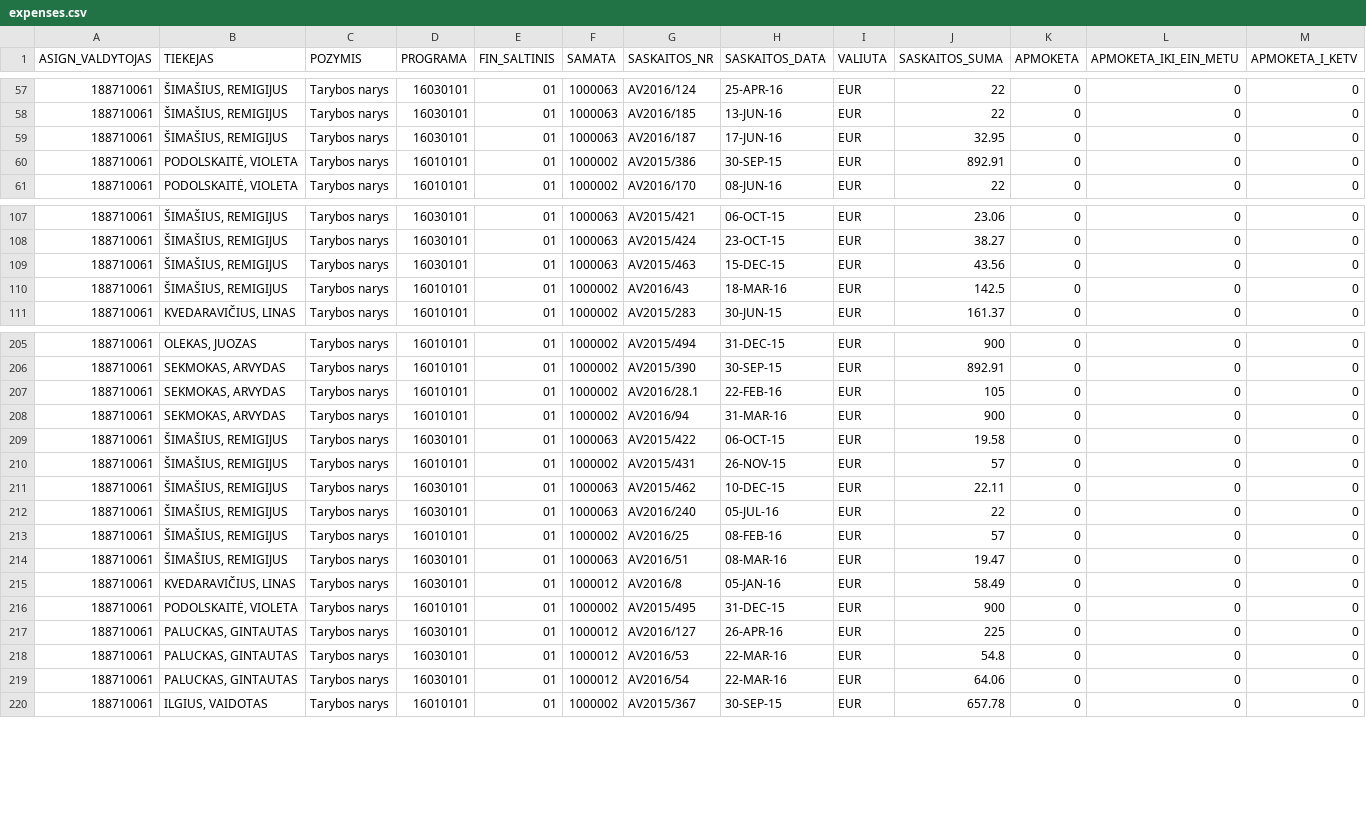
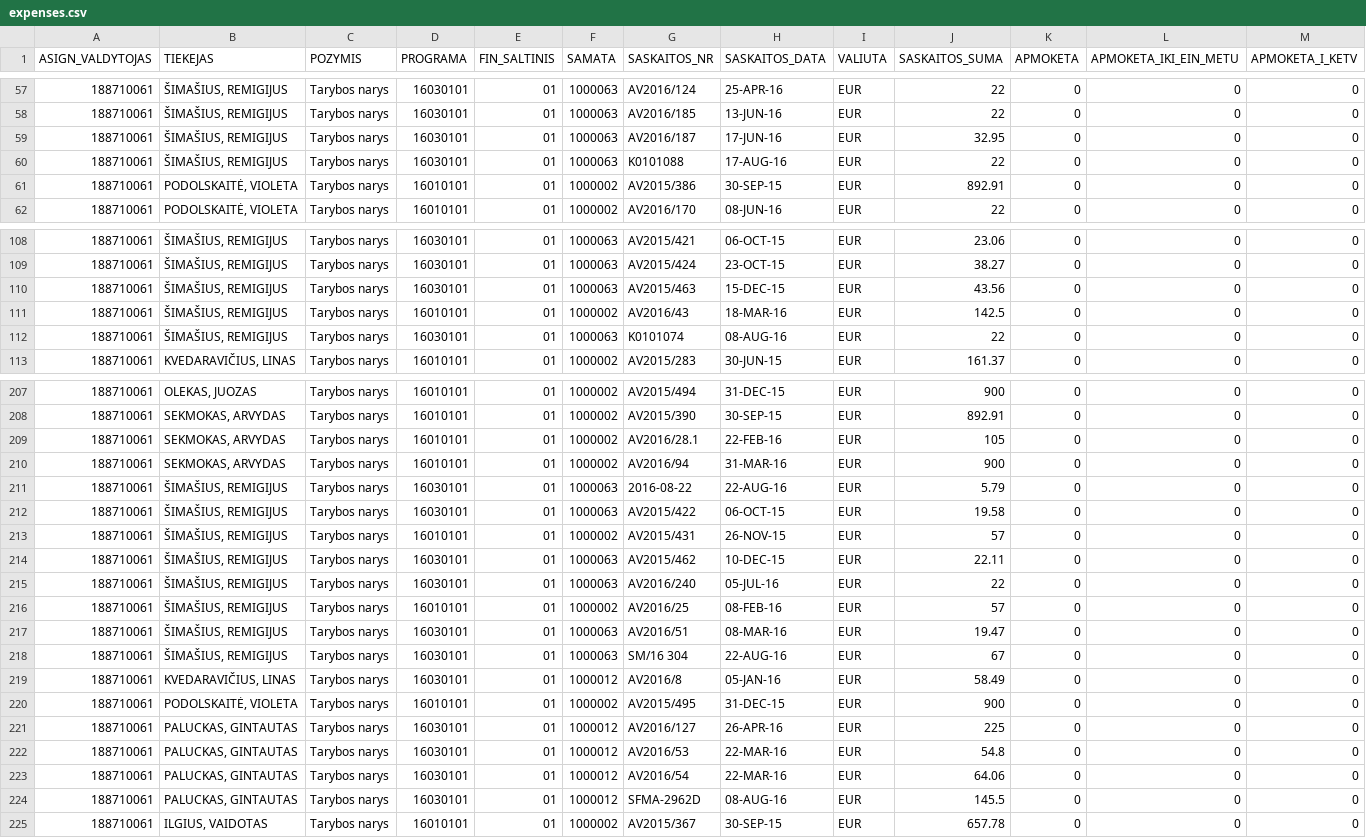
Before and after one commit to vilnius/taryba, a CSV file: expenses/expenses.csv, drawn as a sheet; only a part is shown, gaps mark what is left out; rows hold the shown columns only; the diff covers the shown part only; the diff names each change by its address in the sheet, - before the commit and + after, or states it on an @@ line.

```diff
--- a/expenses/expenses.csv
+++ b/expenses/expenses.csv
+row 60: 188710061 | ŠIMAŠIUS, REMIGIJUS | Tarybos narys | 16030101 | 01 | 1000063 | K0101088 | 17-AUG-16 | EUR | 22 | 0 | 0 | 0
+row 112: 188710061 | ŠIMAŠIUS, REMIGIJUS | Tarybos narys | 16030101 | 01 | 1000063 | K0101074 | 08-AUG-16 | EUR | 22 | 0 | 0 | 0
+row 211: 188710061 | ŠIMAŠIUS, REMIGIJUS | Tarybos narys | 16030101 | 01 | 1000063 | 2016-08-22 | 22-AUG-16 | EUR | 5.79 | 0 | 0 | 0
+row 218: 188710061 | ŠIMAŠIUS, REMIGIJUS | Tarybos narys | 16030101 | 01 | 1000063 | SM/16 304 | 22-AUG-16 | EUR | 67 | 0 | 0 | 0
+row 224: 188710061 | PALUCKAS, GINTAUTAS | Tarybos narys | 16030101 | 01 | 1000012 | SFMA-2962D | 08-AUG-16 | EUR | 145.5 | 0 | 0 | 0
```
Also changed, not shown: 3 added rows elsewhere in this file, data/meeting_groups.csv, data/meetings.csv, 3 other files.
